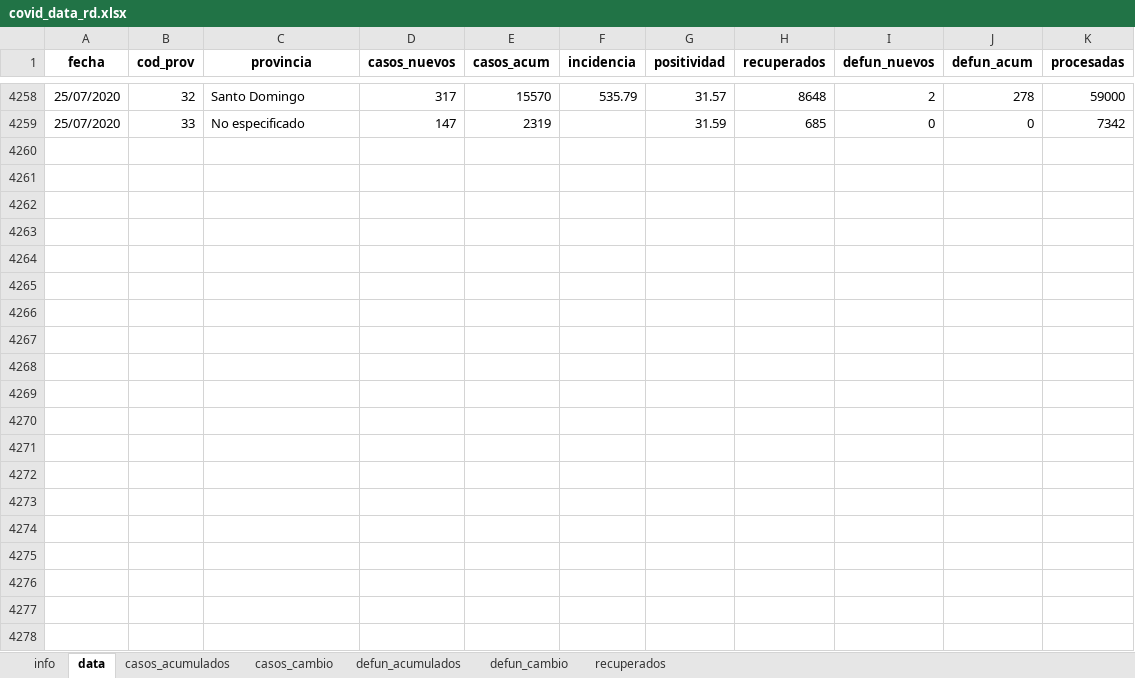
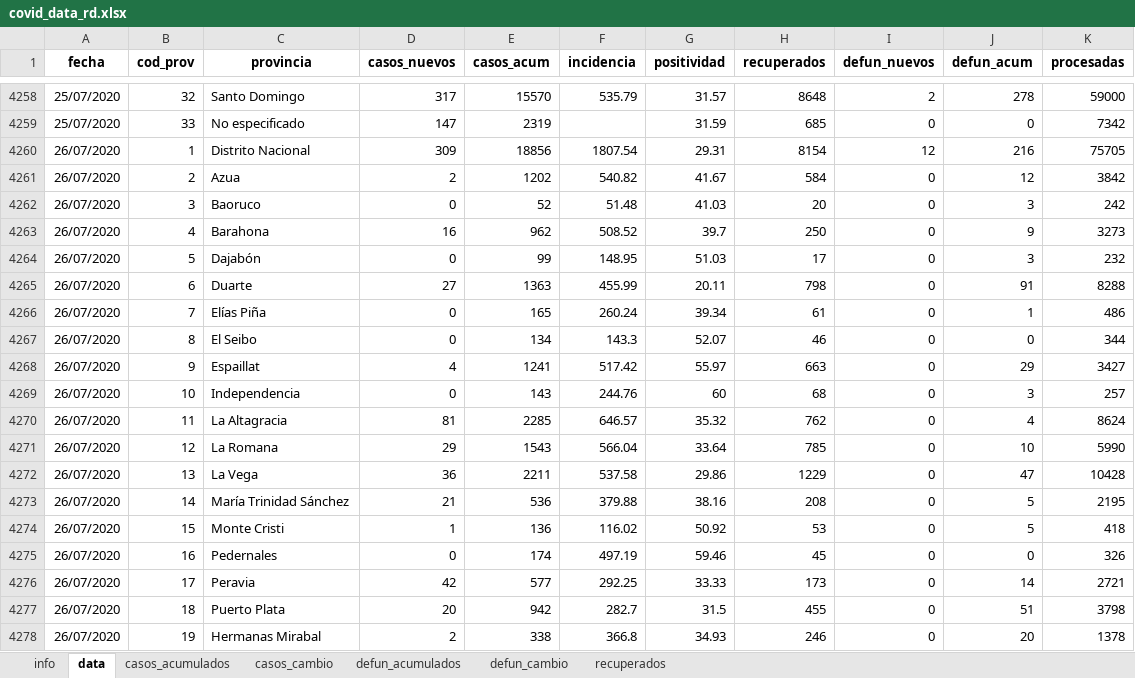
Before and after one commit to gcaff/COVID19-RD, an Excel workbook: data/covid_data_rd.xlsx, sheet data, drawn as a sheet; only a part is shown, gaps mark what is left out; values as stored, in another font and other column widths than the file's, no borders; the diff covers the shown part only; the diff names each change by its address in the sheet, - before the commit and + after, or states it on an @@ line.

```diff
--- a/data/covid_data_rd.xlsx (sheet data)
+++ b/data/covid_data_rd.xlsx (sheet data)
+row 4260: 26/07/2020 | 1 | Distrito Nacional | 309 | 18856 | 1807.54 | 29.31 | 8154 | 12 | 216 | 75705
+row 4261: 26/07/2020 | 2 | Azua | 2 | 1202 | 540.82 | 41.67 | 584 | 0 | 12 | 3842
+row 4262: 26/07/2020 | 3 | Baoruco | 0 | 52 | 51.48 | 41.03 | 20 | 0 | 3 | 242
+row 4263: 26/07/2020 | 4 | Barahona | 16 | 962 | 508.52 | 39.7 | 250 | 0 | 9 | 3273
+row 4264: 26/07/2020 | 5 | Dajabón | 0 | 99 | 148.95 | 51.03 | 17 | 0 | 3 | 232
+row 4265: 26/07/2020 | 6 | Duarte | 27 | 1363 | 455.99 | 20.11 | 798 | 0 | 91 | 8288
+row 4266: 26/07/2020 | 7 | Elías Piña | 0 | 165 | 260.24 | 39.34 | 61 | 0 | 1 | 486
+row 4267: 26/07/2020 | 8 | El Seibo | 0 | 134 | 143.3 | 52.07 | 46 | 0 | 0 | 344
+row 4268: 26/07/2020 | 9 | Espaillat | 4 | 1241 | 517.42 | 55.97 | 663 | 0 | 29 | 3427
+row 4269: 26/07/2020 | 10 | Independencia | 0 | 143 | 244.76 | 60 | 68 | 0 | 3 | 257
+row 4270: 26/07/2020 | 11 | La Altagracia | 81 | 2285 | 646.57 | 35.32 | 762 | 0 | 4 | 8624
+row 4271: 26/07/2020 | 12 | La Romana | 29 | 1543 | 566.04 | 33.64 | 785 | 0 | 10 | 5990
+row 4272: 26/07/2020 | 13 | La Vega | 36 | 2211 | 537.58 | 29.86 | 1229 | 0 | 47 | 10428
+row 4273: 26/07/2020 | 14 | María Trinidad Sánchez | 21 | 536 | 379.88 | 38.16 | 208 | 0 | 5 | 2195
+row 4274: 26/07/2020 | 15 | Monte Cristi | 1 | 136 | 116.02 | 50.92 | 53 | 0 | 5 | 418
+row 4275: 26/07/2020 | 16 | Pedernales | 0 | 174 | 497.19 | 59.46 | 45 | 0 | 0 | 326
+row 4276: 26/07/2020 | 17 | Peravia | 42 | 577 | 292.25 | 33.33 | 173 | 0 | 14 | 2721
+row 4277: 26/07/2020 | 18 | Puerto Plata | 20 | 942 | 282.7 | 31.5 | 455 | 0 | 51 | 3798
+row 4278: 26/07/2020 | 19 | Hermanas Mirabal | 2 | 338 | 366.8 | 34.93 | 246 | 0 | 20 | 1378
```
Also changed, not shown: 14 added rows elsewhere in this sheet, sheet recuperados, sheet defun_cambio, sheet casos_cambio, sheet defun_acumulados, sheet casos_acumulados, sheet info, 1 other file.
